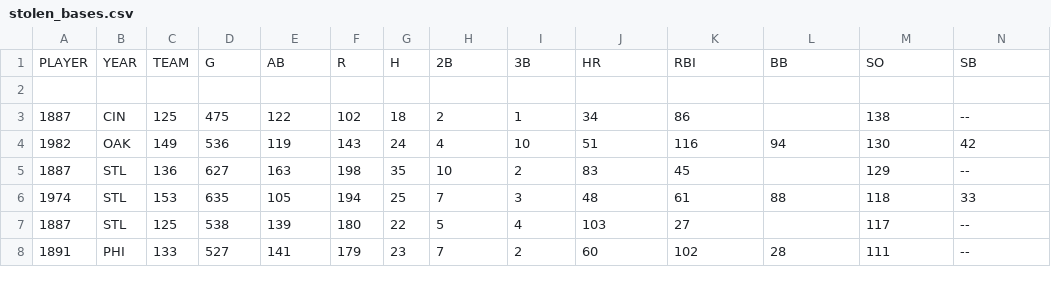
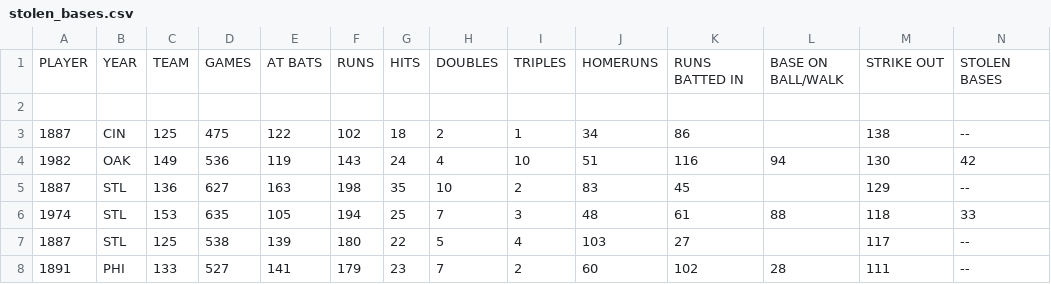
Before and after one commit to wyattbaldwin/Expected-Steal-Success-Rate, a CSV file: Database/stolen_bases.csv, drawn as a sheet; only a part is shown; removed rows and columns are numbered as before the commit, all else as after; rows hold the shown columns only; the diff names each change by its address in the sheet, - before the commit and + after, or states it on an @@ line.

Commit message:
Update stolen_bases.csv

```diff
--- a/Database/stolen_bases.csv
+++ b/Database/stolen_bases.csv
-row 1: PLAYER | YEAR | TEAM | G | AB | R | H | 2B | 3B | HR | RBI | BB | SO | SB
+row 1: PLAYER | YEAR | TEAM | GAMES | AT BATS | RUNS | HITS | DOUBLES | TRIPLES | HOMERUNS | RUNS BATTED IN | BASE ON BALL/WALK | STRIKE OUT | STOLEN BASES
```
